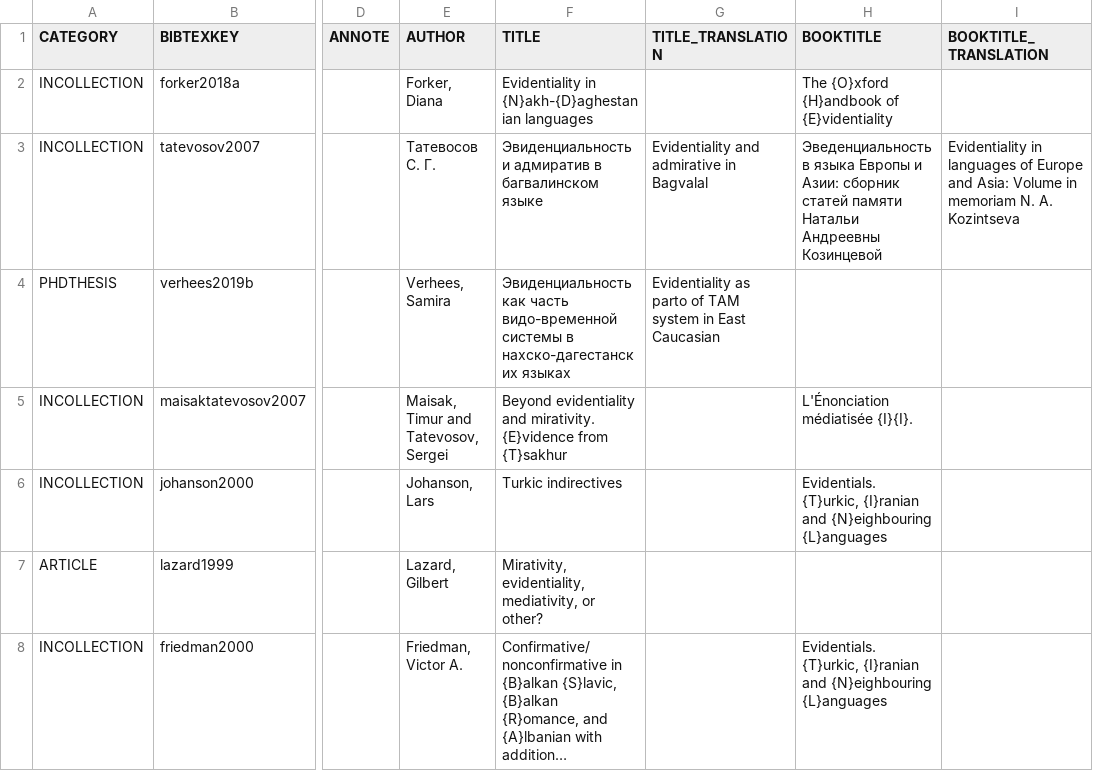
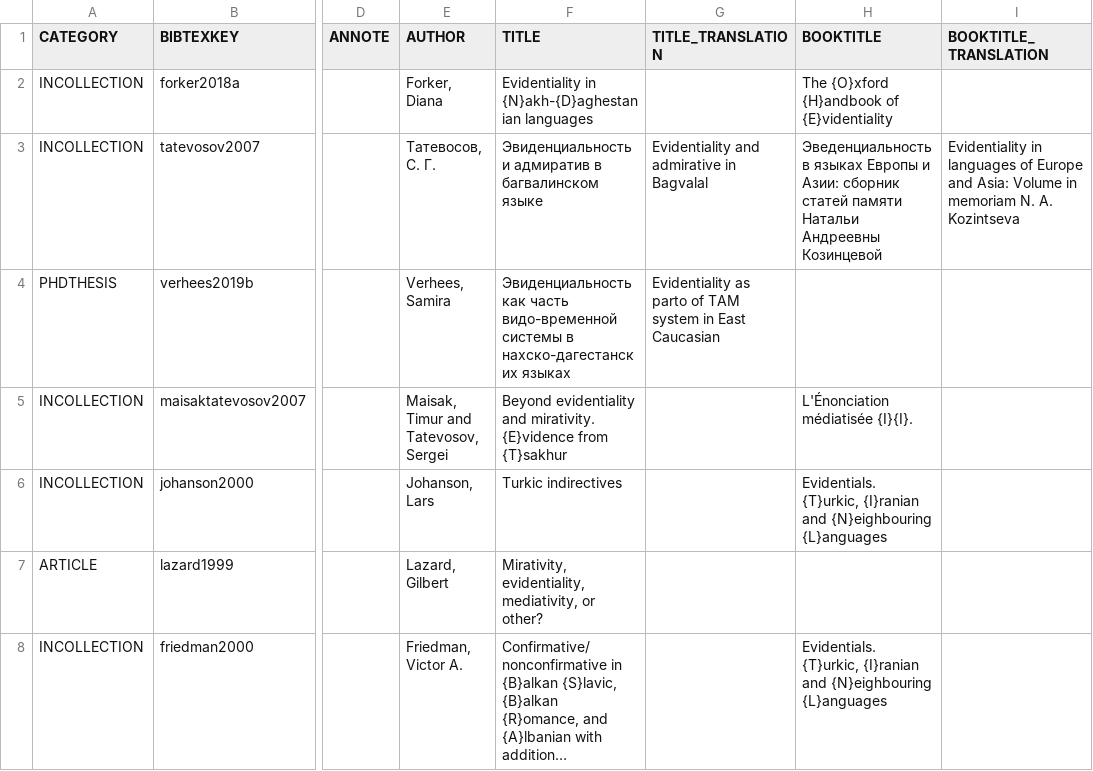
Before and after one commit to LingConLab/TALD, a TSV file: data/orig_bib_tsv/evidentiality_tense_bib.tsv, drawn as a sheet; only a part is shown, gaps mark what is left out; long unchanged cells end in …; the diff names each change by its address in the sheet, - before the commit and + after, or states it on an @@ line.

```diff
--- a/data/orig_bib_tsv/evidentiality_tense_bib.tsv
+++ b/data/orig_bib_tsv/evidentiality_tense_bib.tsv
-E3 (AUTHOR): Татевосов С. Г.
+E3 (AUTHOR): Татевосов, С. Г.
-H3 (BOOKTITLE): Эведенциальность в языка Европы и…
+H3 (BOOKTITLE): Эведенциальность в языках Европы и…
```
Also changed, not shown: data/orig_bib_tsv/evidentiality_bib.tsv, 6 other files.
